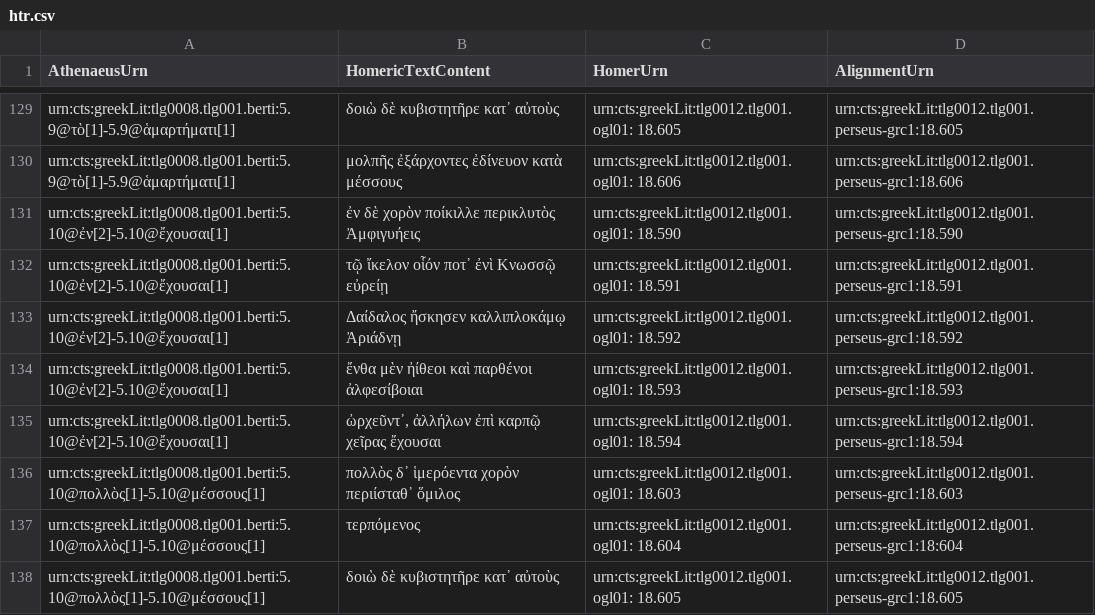
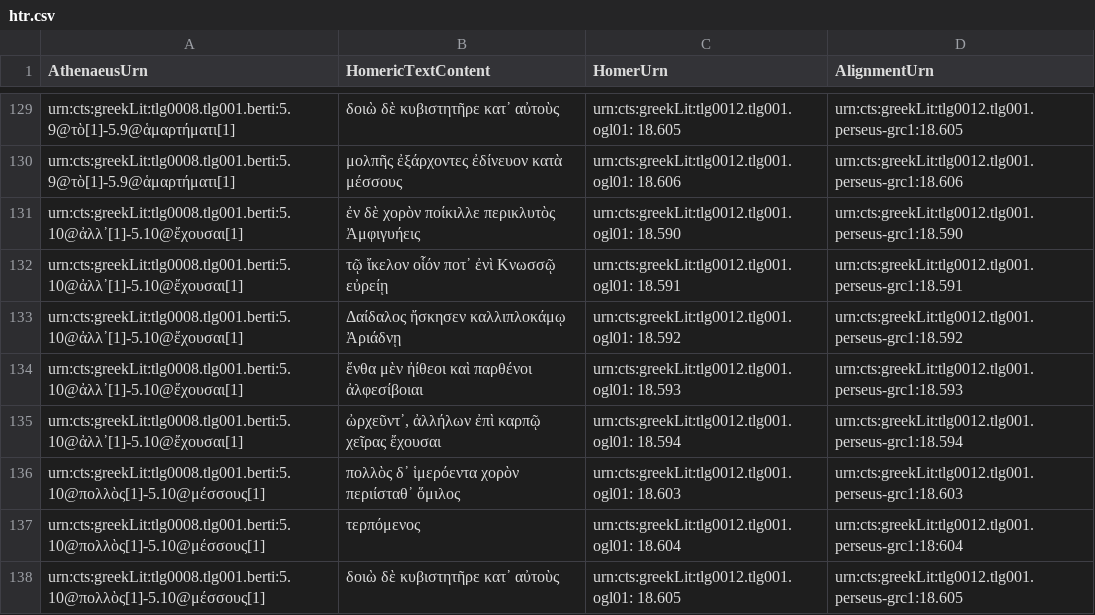
Before and after one commit to DigitalAthenaeus/homeric-reuse, a CSV file: tabular-data/htr.csv, drawn as a sheet; only a part is shown, gaps mark what is left out.

Commit message:
Update htr.csv

```diff
--- a/tabular-data/htr.csv
+++ b/tabular-data/htr.csv
@@ -130,7 +130,7 @@
 "urn:cts:greekLit:tlg0008.tlg001.berti:5.9@τὸ[1]-5.9@ἁμαρτήματι[1]","μολπῆς ἐξάρχοντες ἐδίνευον κατὰ μέσσους","urn:cts:greekLit:tlg0012.tlg001.ogl01: 18.606","urn:cts:greekLit:tlg0012.tlg001.perseus-grc1:18.606"
-"urn:cts:greekLit:tlg0008.tlg001.berti:5.10@ἐν[2]-5.10@ἔχουσαι[1]", "ἐν δὲ χορὸν ποίκιλλε περικλυτὸς Ἀμφιγυήεις", "urn:cts:greekLit:tlg0012.tlg001.ogl01: 18.590","urn:cts:greekLit:tlg0012.tlg001.perseus-grc1:18.590"
-"urn:cts:greekLit:tlg0008.tlg001.berti:5.10@ἐν[2]-5.10@ἔχουσαι[1]", "τῷ ἴκελον οἷόν ποτ᾽ ἐνὶ Κνωσσῷ εὐρείῃ", "urn:cts:greekLit:tlg0012.tlg001.ogl01: 18.591","urn:cts:greekLit:tlg0012.tlg001.perseus-grc1:18.591"
-"urn:cts:greekLit:tlg0008.tlg001.berti:5.10@ἐν[2]-5.10@ἔχουσαι[1]", "Δαίδαλος ἤσκησεν καλλιπλοκάμῳ Ἀριάδνῃ", "urn:cts:greekLit:tlg0012.tlg001.ogl01: 18.592","urn:cts:greekLit:tlg0012.tlg001.perseus-grc1:18.592"
-"urn:cts:greekLit:tlg0008.tlg001.berti:5.10@ἐν[2]-5.10@ἔχουσαι[1]", "ἔνθα μὲν ἠίθεοι καὶ παρθένοι ἀλφεσίβοιαι", "urn:cts:greekLit:tlg0012.tlg001.ogl01: 18.593","urn:cts:greekLit:tlg0012.tlg001.perseus-grc1:18.593"
-"urn:cts:greekLit:tlg0008.tlg001.berti:5.10@ἐν[2]-5.10@ἔχουσαι[1]", "ὠρχεῦντ᾽, ἀλλήλων ἐπὶ καρπῷ χεῖρας ἔχουσαι", "urn:cts:greekLit:tlg0012.tlg001.ogl01: 18.594","urn:cts:greekLit:tlg0012.tlg001.perseus-grc1:18.594"
+"urn:cts:greekLit:tlg0008.tlg001.berti:5.10@ἀλλ᾽[1]-5.10@ἔχουσαι[1]", "ἐν δὲ χορὸν ποίκιλλε περικλυτὸς Ἀμφιγυήεις", "urn:cts:greekLit:tlg0012.tlg001.ogl01: 18.590","urn:cts:greekLit:tlg0012.tlg001.perseus-grc1:18.590"
+"urn:cts:greekLit:tlg0008.tlg001.berti:5.10@ἀλλ᾽[1]-5.10@ἔχουσαι[1]", "τῷ ἴκελον οἷόν ποτ᾽ ἐνὶ Κνωσσῷ εὐρείῃ", "urn:cts:greekLit:tlg0012.tlg001.ogl01: 18.591","urn:cts:greekLit:tlg0012.tlg001.perseus-grc1:18.591"
+"urn:cts:greekLit:tlg0008.tlg001.berti:5.10@ἀλλ᾽[1]-5.10@ἔχουσαι[1]", "Δαίδαλος ἤσκησεν καλλιπλοκάμῳ Ἀριάδνῃ", "urn:cts:greekLit:tlg0012.tlg001.ogl01: 18.592","urn:cts:greekLit:tlg0012.tlg001.perseus-grc1:18.592"
+"urn:cts:greekLit:tlg0008.tlg001.berti:5.10@ἀλλ᾽[1]-5.10@ἔχουσαι[1]", "ἔνθα μὲν ἠίθεοι καὶ παρθένοι ἀλφεσίβοιαι", "urn:cts:greekLit:tlg0012.tlg001.ogl01: 18.593","urn:cts:greekLit:tlg0012.tlg001.perseus-grc1:18.593"
+"urn:cts:greekLit:tlg0008.tlg001.berti:5.10@ἀλλ᾽[1]-5.10@ἔχουσαι[1]", "ὠρχεῦντ᾽, ἀλλήλων ἐπὶ καρπῷ χεῖρας ἔχουσαι", "urn:cts:greekLit:tlg0012.tlg001.ogl01: 18.594","urn:cts:greekLit:tlg0012.tlg001.perseus-grc1:18.594"
 "urn:cts:greekLit:tlg0008.tlg001.berti:5.10@πολλὸς[1]-5.10@μέσσους[1]", "πολλὸς δ᾽ ἱμερόεντα χορὸν περιίσταθ᾽ ὅμιλος", "urn:cts:greekLit:tlg0012.tlg001.ogl01: 18.603","urn:cts:greekLit:tlg0012.tlg001.perseus-grc1:18.603"
```
